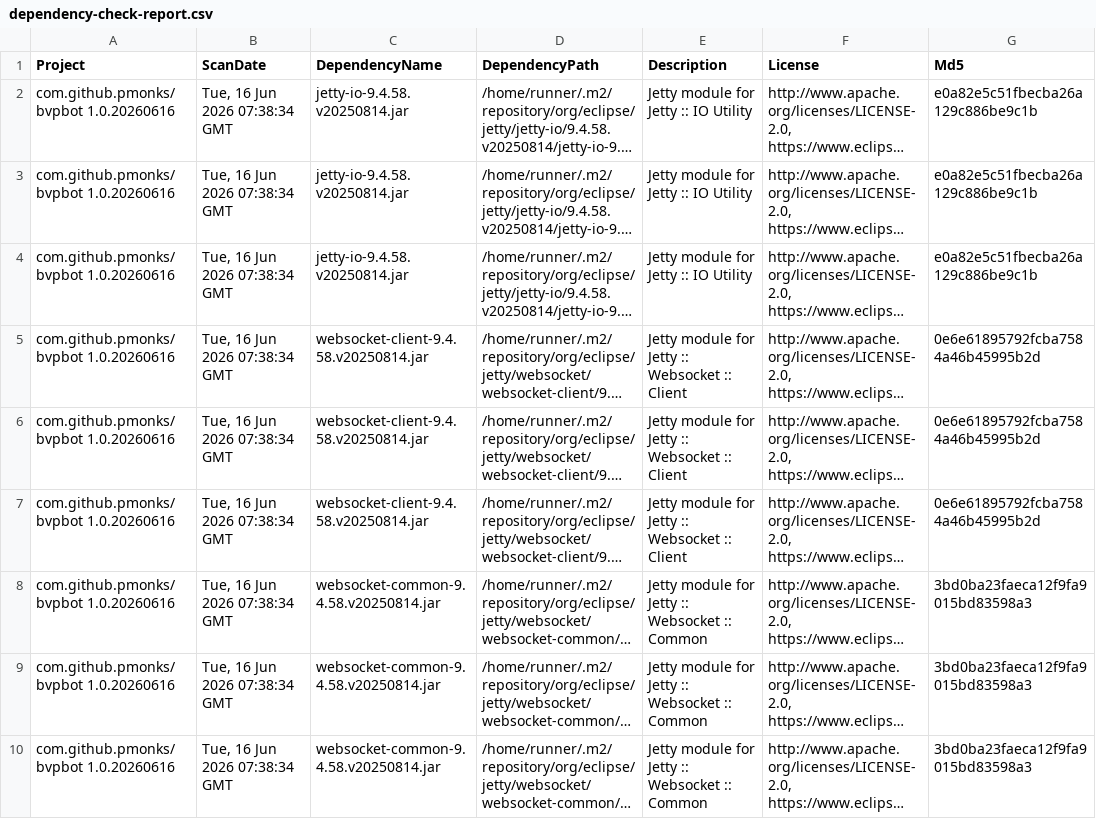
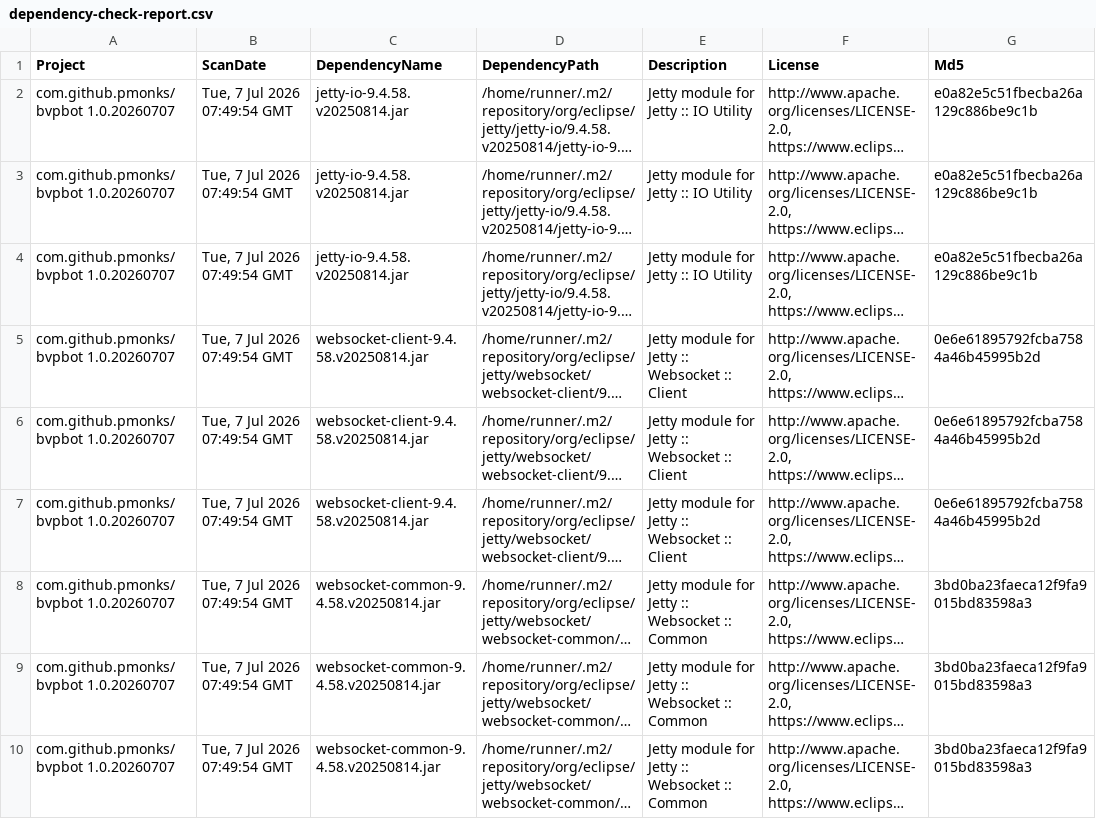
Before and after one commit to pmonks/bvpbot, a CSV file: nvd/dependency-check-report.csv, drawn as a sheet; only a part is shown; long unchanged cells end in …; the diff names each change by its address in the sheet, - before the commit and + after, or states it on an @@ line.

```diff
--- a/nvd/dependency-check-report.csv
+++ b/nvd/dependency-check-report.csv
-A2:A10 (Project): com.github.pmonks/bvpbot 1.0.20260616
+A2:A10 (Project): com.github.pmonks/bvpbot 1.0.20260707
-B2:B10 (ScanDate): Tue, 16 Jun 2026 07:38:34 GMT
+B2:B10 (ScanDate): Tue, 7 Jul 2026 07:49:54 GMT
```
Also changed, not shown: 8 other files.
